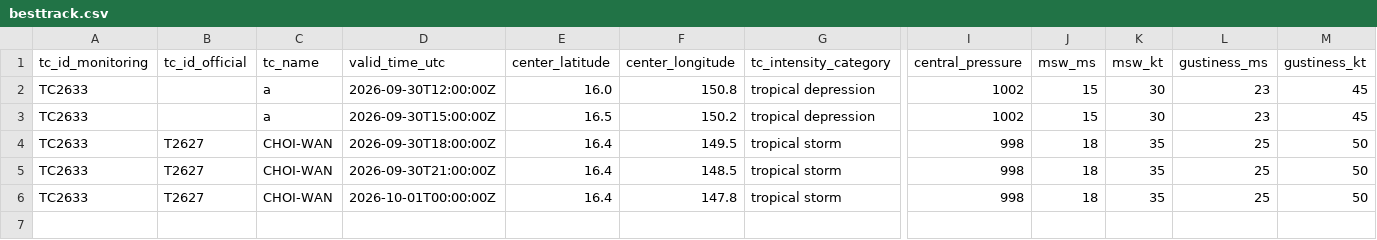
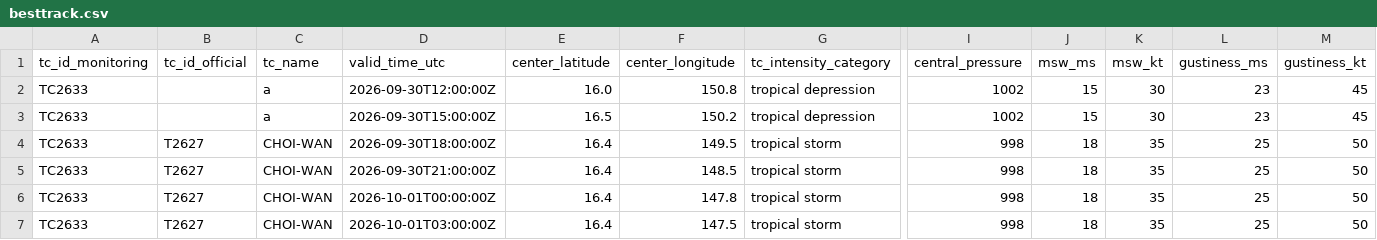
Before and after one commit to beuraieon-a/jma-tc-tracker, a CSV file: data/T2627_CHOI-WAN/besttrack.csv, drawn as a sheet; only a part is shown, gaps mark what is left out; rows hold the shown columns only; the diff names each change by its address in the sheet, - before the commit and + after, or states it on an @@ line.

Commit message:
data: 36813472007 2026-10-01T04:05:25Z

```diff
--- a/data/T2627_CHOI-WAN/besttrack.csv
+++ b/data/T2627_CHOI-WAN/besttrack.csv
+row 7: TC2633 | T2627 | CHOI-WAN | 2026-10-01T03:00:00Z | 16.4 | 147.5 | tropical storm | 998 | 18 | 35 | 25 | 50
```
Also changed, not shown: 4 other files.
